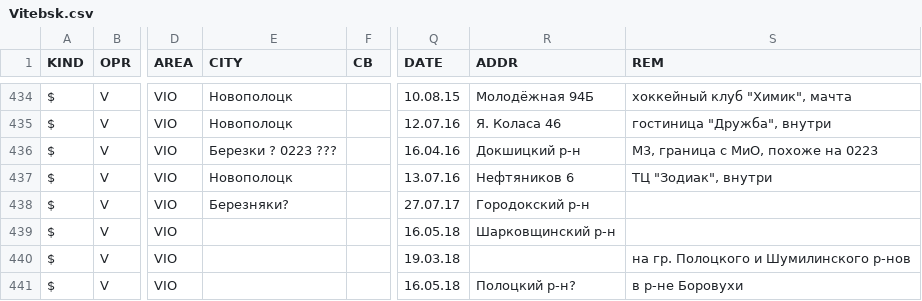
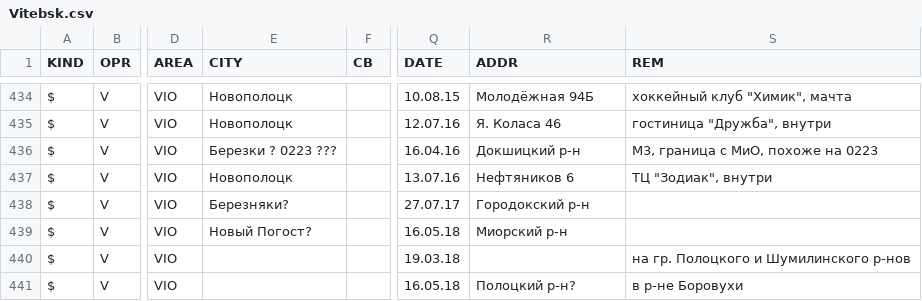
Before and after one commit to BelCellTracker/csv, a CSV file: Velcom/Vitebsk.csv, drawn as a sheet; only a part is shown, gaps mark what is left out; the diff names each change by its address in the sheet, - before the commit and + after, or states it on an @@ line.

Commit message:
1 files | M  Velcom/Vitebsk.csv

```diff
--- a/Velcom/Vitebsk.csv
+++ b/Velcom/Vitebsk.csv
-E439 (CITY): (empty)
+E439 (CITY): Новый Погост?
-R439 (ADDR): Шарковщинский р-н
+R439 (ADDR): Миорский р-н
```
